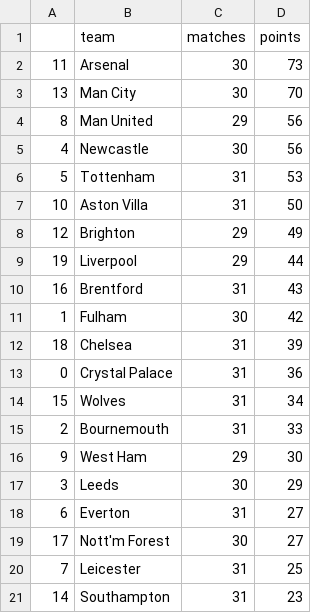
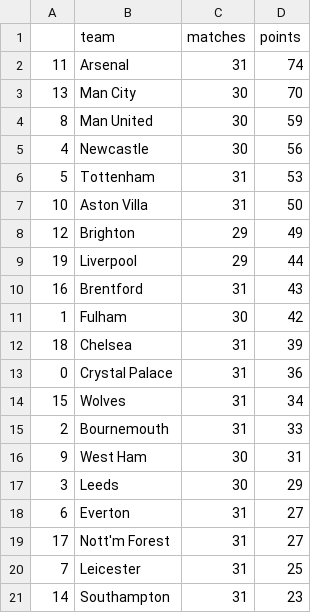
Before and after one commit to AndresNavarrete/football_predictor, a CSV file: data/forecast/current_standings.csv, drawn as a sheet.

```diff
--- a/data/forecast/current_standings.csv
+++ b/data/forecast/current_standings.csv
@@ -1,5 +1,5 @@
 ,team,matches,points
-11,Arsenal,30,73
+11,Arsenal,31,74
 13,Man City,30,70
-8,Man United,29,56
+8,Man United,30,59
 4,Newcastle,30,56
@@ -15,6 +15,6 @@
 2,Bournemouth,31,33
-9,West Ham,29,30
+9,West Ham,30,31
 3,Leeds,30,29
 6,Everton,31,27
-17,Nott'm Forest,30,27
+17,Nott'm Forest,31,27
 7,Leicester,31,25
```
Also changed, not shown: data/forecast/standings.csv, data/ml/fixture.csv, 2 other files.
